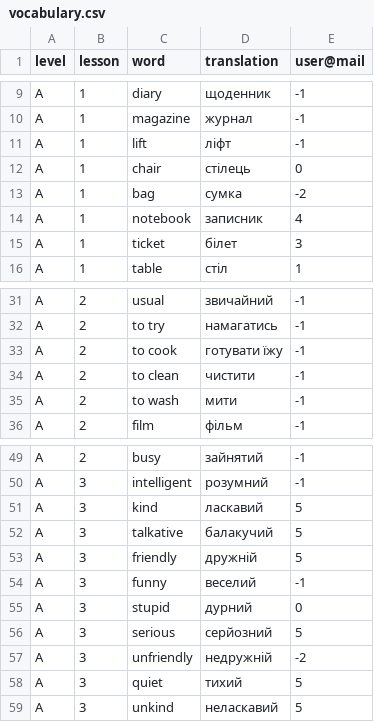
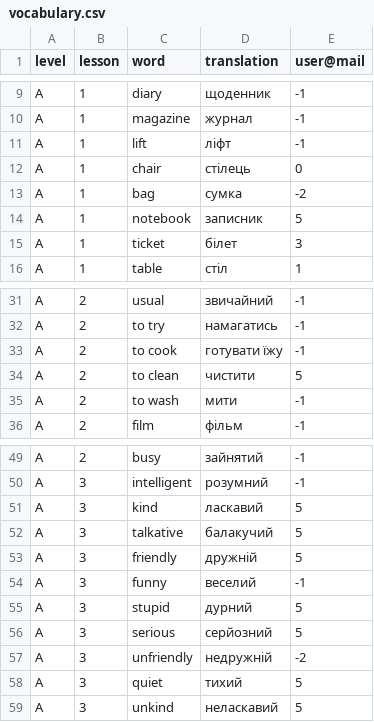
Before and after one commit to vovakhd/MKR, a CSV file: project_oop/vocabulary.csv, drawn as a sheet; only a part is shown, gaps mark what is left out.

```diff
--- a/project_oop/vocabulary.csv
+++ b/project_oop/vocabulary.csv
@@ -13,3 +13,3 @@ A,1,chair,стілець,0
 A,1,bag,сумка,-2
-A,1,notebook,записник,4
+A,1,notebook,записник,5
 A,1,ticket,білет,3
@@ -33,3 +33,3 @@ A,2,to try,намагатись,-1
 A,2,to cook,готувати їжу,-1
-A,2,to clean,чистити,-1
+A,2,to clean,чистити,5
 A,2,to wash,мити,-1
@@ -54,3 +54,3 @@ A,3,friendly,дружній,5
 A,3,funny,веселий,-1
-A,3,stupid,дурний,0
+A,3,stupid,дурний,5
 A,3,serious,серйозний,5
```
Also changed, not shown: 7 other files.
